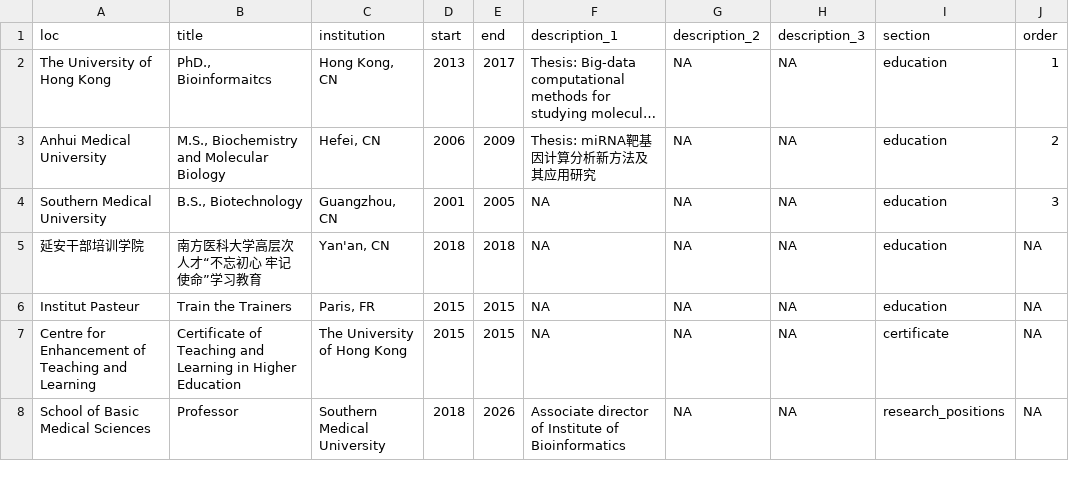
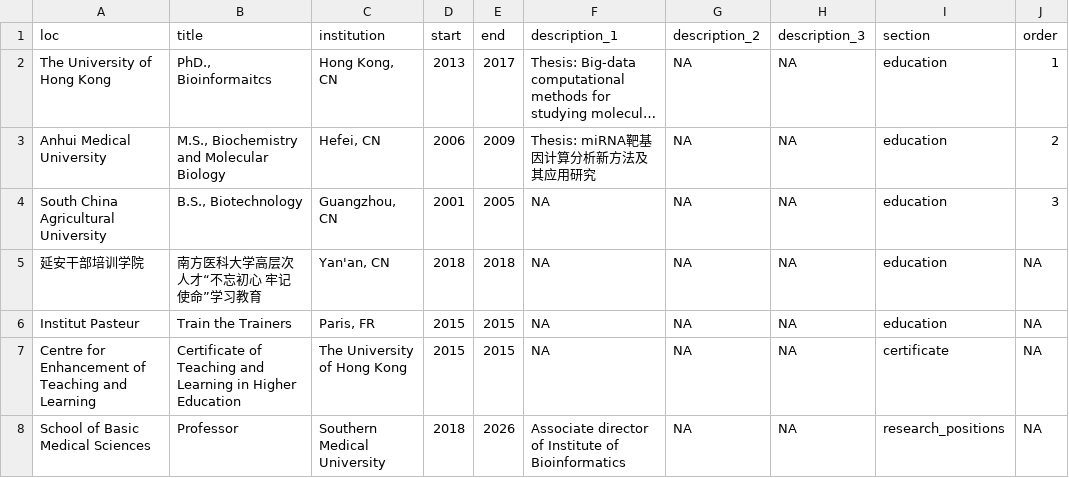
Before and after one commit to GuangchuangYu/cv, a CSV file: positions.csv, drawn as a sheet; only a part is shown; long unchanged cells end in …; the diff names each change by its address in the sheet, - before the commit and + after, or states it on an @@ line.

Commit message:
typo

```diff
--- a/positions.csv
+++ b/positions.csv
-A4 (loc): Southern Medical University
+A4 (loc): South China Agricultural University
```
Also changed, not shown: 2 other files.
